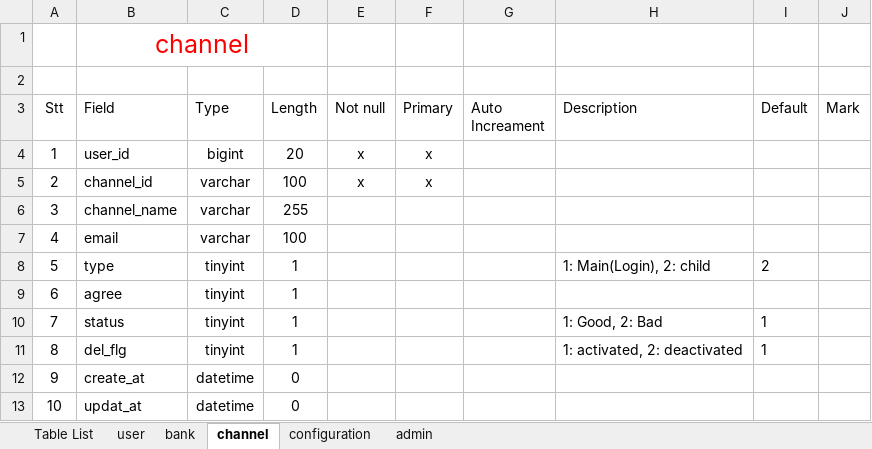
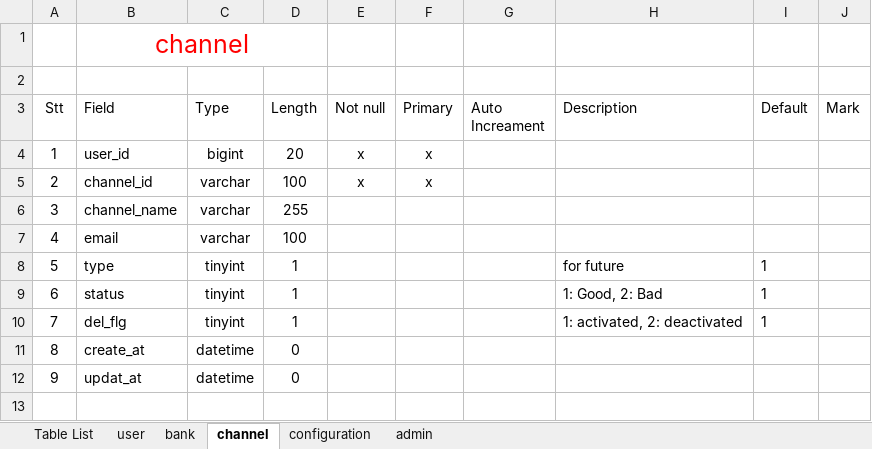
Before and after one commit to lmkhang/document, an Excel workbook: DB/DB.xlsx, sheet channel, drawn as a sheet; values as stored, in another font and other column widths than the file's, no borders; table styles not drawn; removed rows and columns are numbered as before the commit, all else as after; the diff names each change by its address in the sheet, - before the commit and + after, or states it on an @@ line.

```diff
--- a/DB/DB.xlsx (sheet channel)
+++ b/DB/DB.xlsx (sheet channel)
-H8 (Description): 1: Main(Login), 2: child
+H8 (Description): for future
-I8 (Default): 2
+I8 (Default): 1
-row 9: 6 | agree | tinyint | 1
@@ column A (Stt) renumbered from row 9 down @@
```
Also changed, not shown: sheet user, 2 other files.
